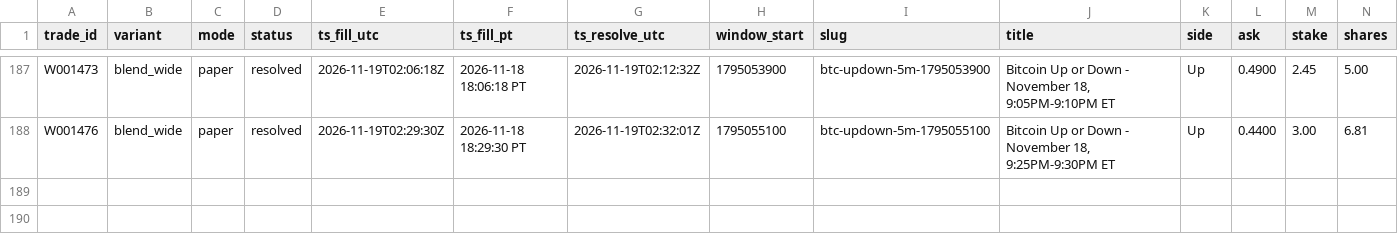
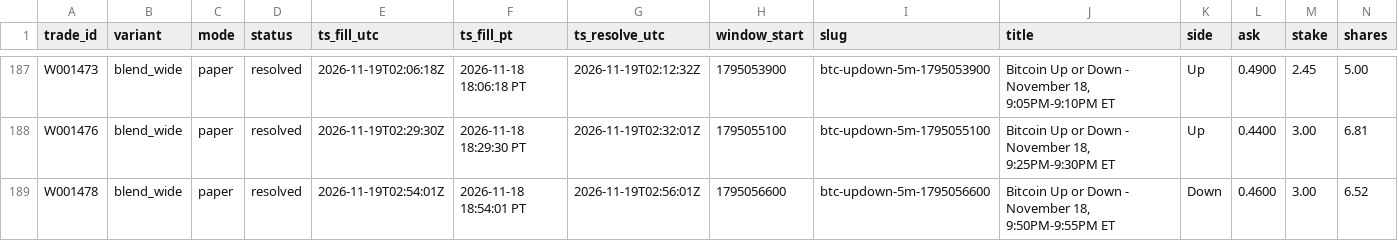
Before and after one commit to michaeldeuchar-dotcom/btc5m-paper-bot, a CSV file: data/week1/trades_blend_wide.csv, drawn as a sheet; only a part is shown, gaps mark what is left out; rows hold the shown columns only; the diff names each change by its address in the sheet, - before the commit and + after, or states it on an @@ line.

```diff
--- a/data/week1/trades_blend_wide.csv
+++ b/data/week1/trades_blend_wide.csv
+row 189: W001478 | blend_wide | paper | resolved | 2026-11-19T02:54:01Z | 2026-11-18 18:54:01 PT | 2026-11-19T02:56:01Z | 1795056600 | btc-updown-5m-1795056600 | Bitcoin Up or Down - November 18, 9:50PM-9:55PM ET | Down | 0.4600 | 3.00 | 6.52
```
Also changed, not shown: data/week1/decisions_tail.csv, data/week1/trades_meta.csv, 5 other files.
